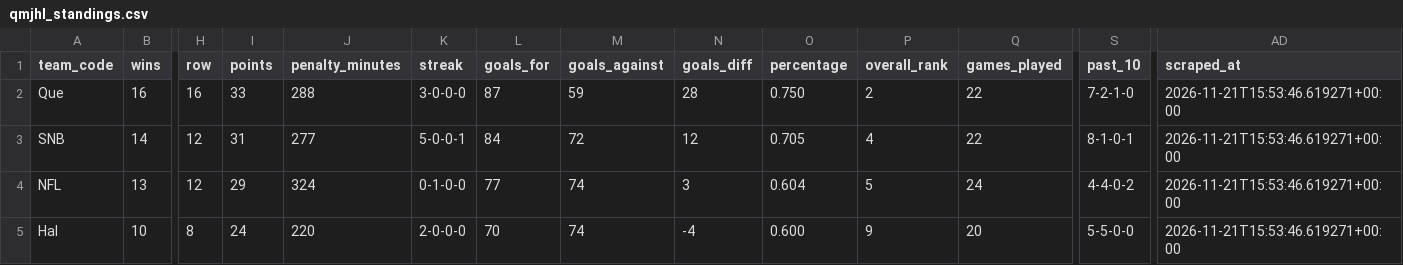
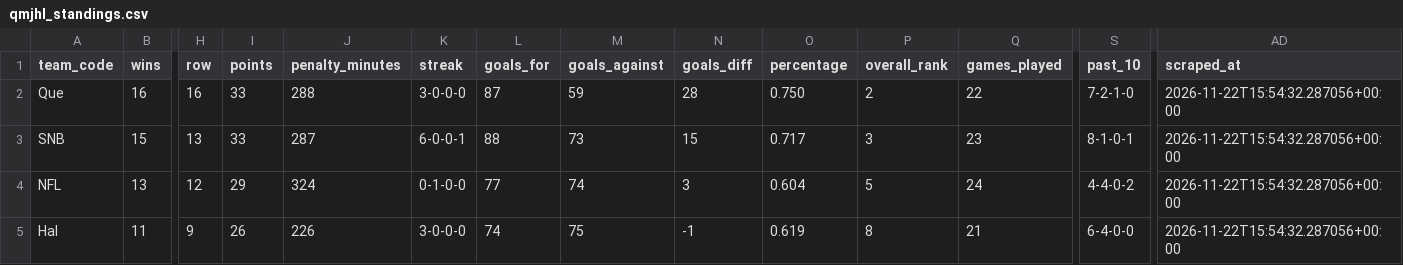
Before and after one commit to KyleMcC11/sticksup-hockey, a CSV file: public/data/qmjhl_standings.csv, drawn as a sheet; only a part is shown, gaps mark what is left out; the diff covers the shown part only; the diff names each change by its address in the sheet, - before the commit and + after, or states it on an @@ line.

```diff
--- a/public/data/qmjhl_standings.csv
+++ b/public/data/qmjhl_standings.csv
-AD2:AD5 (scraped_at): 2026-11-21T15:53:46.619271+00:00
+AD2:AD5 (scraped_at): 2026-11-22T15:54:32.287056+00:00
-B3 (wins): 14
+B3 (wins): 15
-H3 (row): 12
+H3 (row): 13
-I3 (points): 31
+I3 (points): 33
-J3 (penalty_minutes): 277
+J3 (penalty_minutes): 287
-K3 (streak): 5-0-0-1
+K3 (streak): 6-0-0-1
-L3 (goals_for): 84
+L3 (goals_for): 88
-M3 (goals_against): 72
+M3 (goals_against): 73
-N3 (goals_diff): 12
+N3 (goals_diff): 15
-O3 (percentage): 0.705
+O3 (percentage): 0.717
-P3 (overall_rank): 4
+P3 (overall_rank): 3
-Q3 (games_played): 22
+Q3 (games_played): 23
-B5 (wins): 10
+B5 (wins): 11
-H5 (row): 8
+H5 (row): 9
-I5 (points): 24
+I5 (points): 26
-J5 (penalty_minutes): 220
+J5 (penalty_minutes): 226
-K5 (streak): 2-0-0-0
+K5 (streak): 3-0-0-0
-L5 (goals_for): 70
+L5 (goals_for): 74
-M5 (goals_against): 74
+M5 (goals_against): 75
-N5 (goals_diff): -4
+N5 (goals_diff): -1
-O5 (percentage): 0.600
+O5 (percentage): 0.619
-P5 (overall_rank): 9
+P5 (overall_rank): 8
-Q5 (games_played): 20
+Q5 (games_played): 21
-S5 (past_10): 5-5-0-0
+S5 (past_10): 6-4-0-0
```
Also changed, not shown: 1 added row, 1 removed row and 49 edited cells elsewhere in this file, public/data/qmjhl_goalie_stats.csv, public/data/qmjhl_player_stats.csv, 3 other files.
